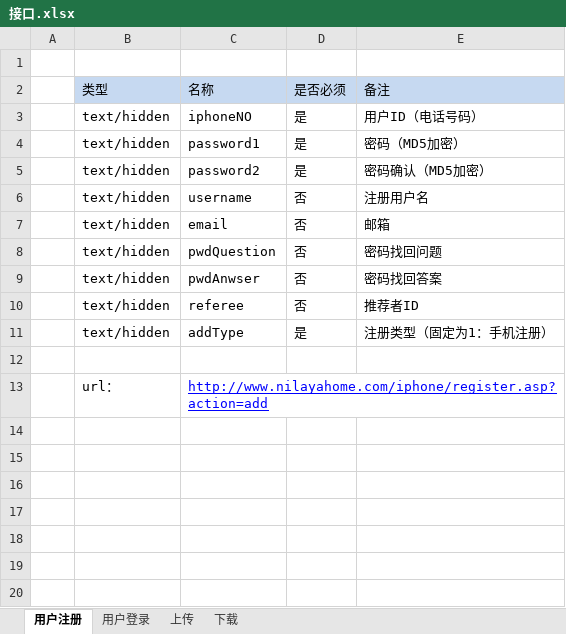
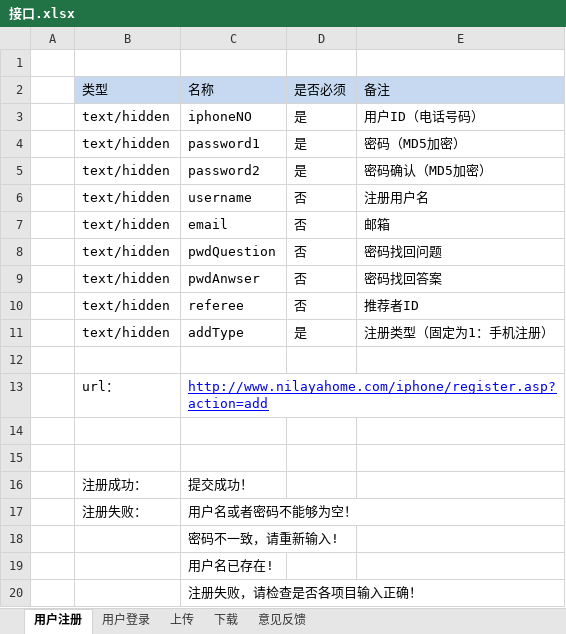
Before and after one commit to getpro/mygenius, an Excel workbook: AddressBook/接口.xlsx, sheet 用户注册, drawn as a sheet; values as stored, in another font and other column widths than the file's, no borders; the diff names each change by its address in the sheet, - before the commit and + after, or states it on an @@ line.

```diff
--- a/AddressBook/接口.xlsx (sheet 用户注册)
+++ b/AddressBook/接口.xlsx (sheet 用户注册)
+sheet tab: 意见反馈
+row 14: (empty)
+row 15: (empty)
+row 16:  | 注册成功： | 提交成功！
+row 17:  | 注册失败： | 用户名或者密码不能够为空！
+row 18:  |  | 密码不一致，请重新输入!
+row 19:  |  | 用户名已存在!
+row 20:  |  | 注册失败，请检查是否各项目输入正确！
```
Also changed, not shown: sheet 用户登录, sheet 上传, 11 other files.
